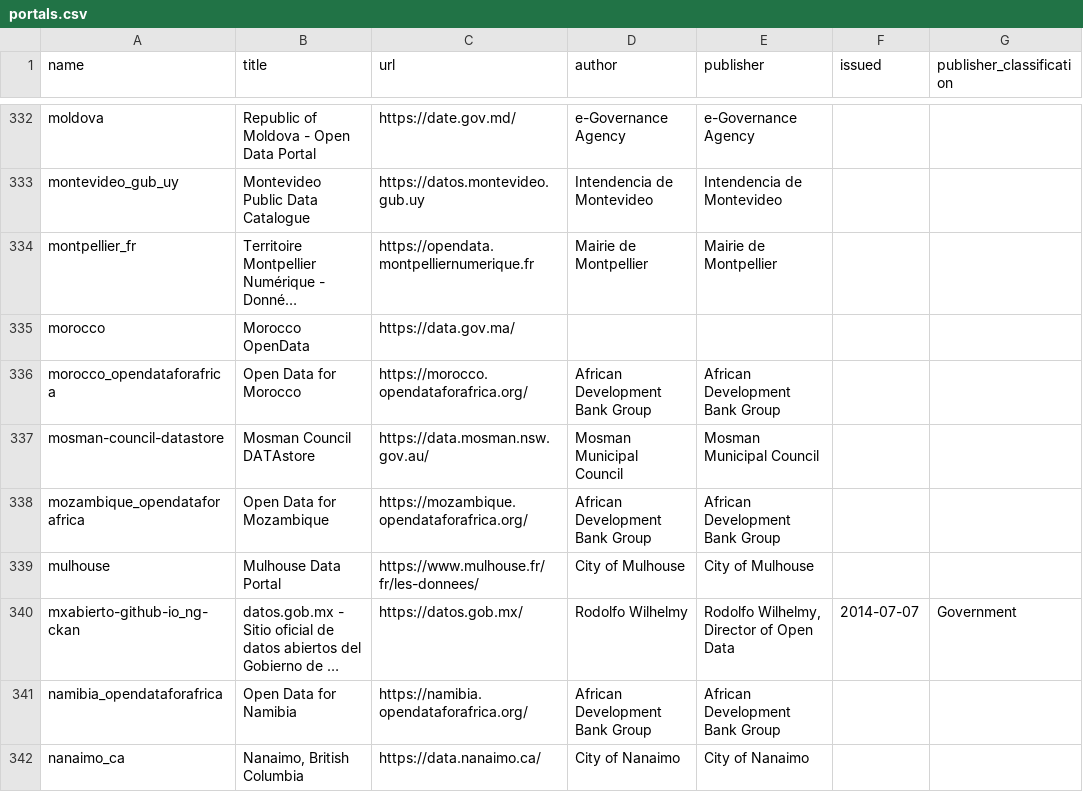
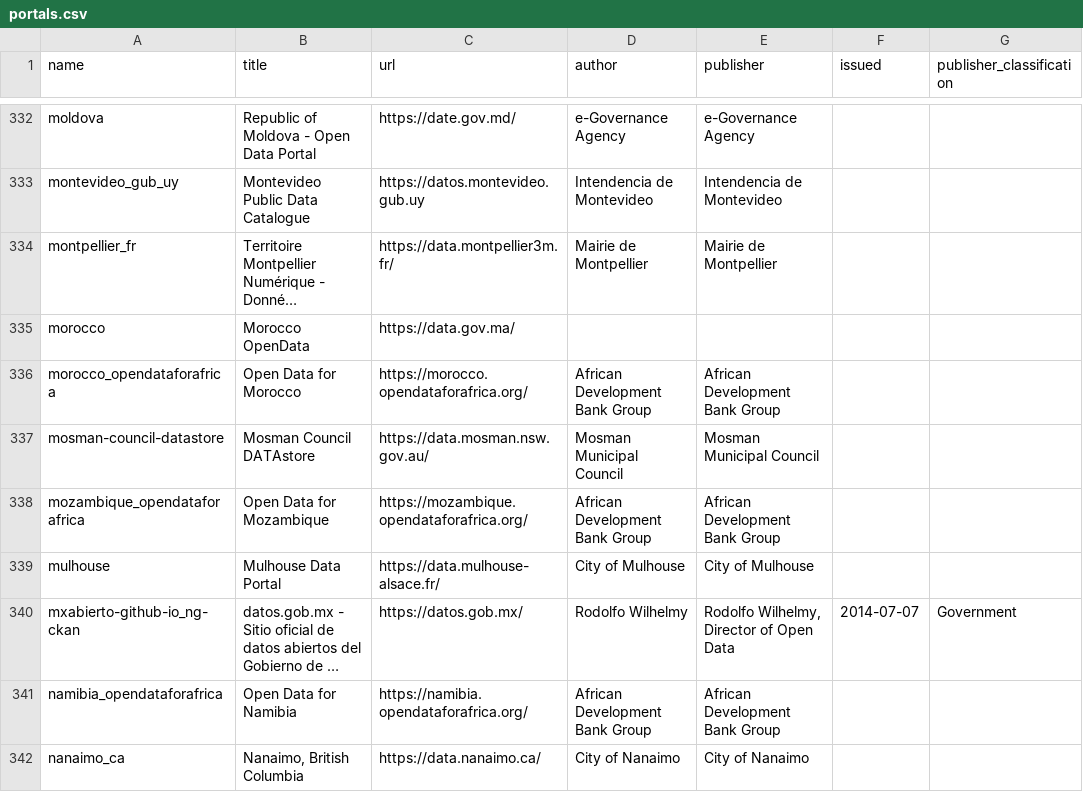
Before and after one commit to okfn/dataportals.org, a CSV file: data/portals.csv, drawn as a sheet; only a part is shown, gaps mark what is left out; long unchanged cells end in …; the diff covers the shown part only; the diff names each change by its address in the sheet, - before the commit and + after, or states it on an @@ line.

```diff
--- a/data/portals.csv
+++ b/data/portals.csv
-C334 (url): https://opendata.montpelliernumerique.fr
+C334 (url): https://data.montpellier3m.fr/
-C339 (url): https://www.mulhouse.fr/fr/les-donnees/
+C339 (url): https://data.mulhouse-alsace.fr/
```
Also changed, not shown: 67 edited cells elsewhere in this file.
